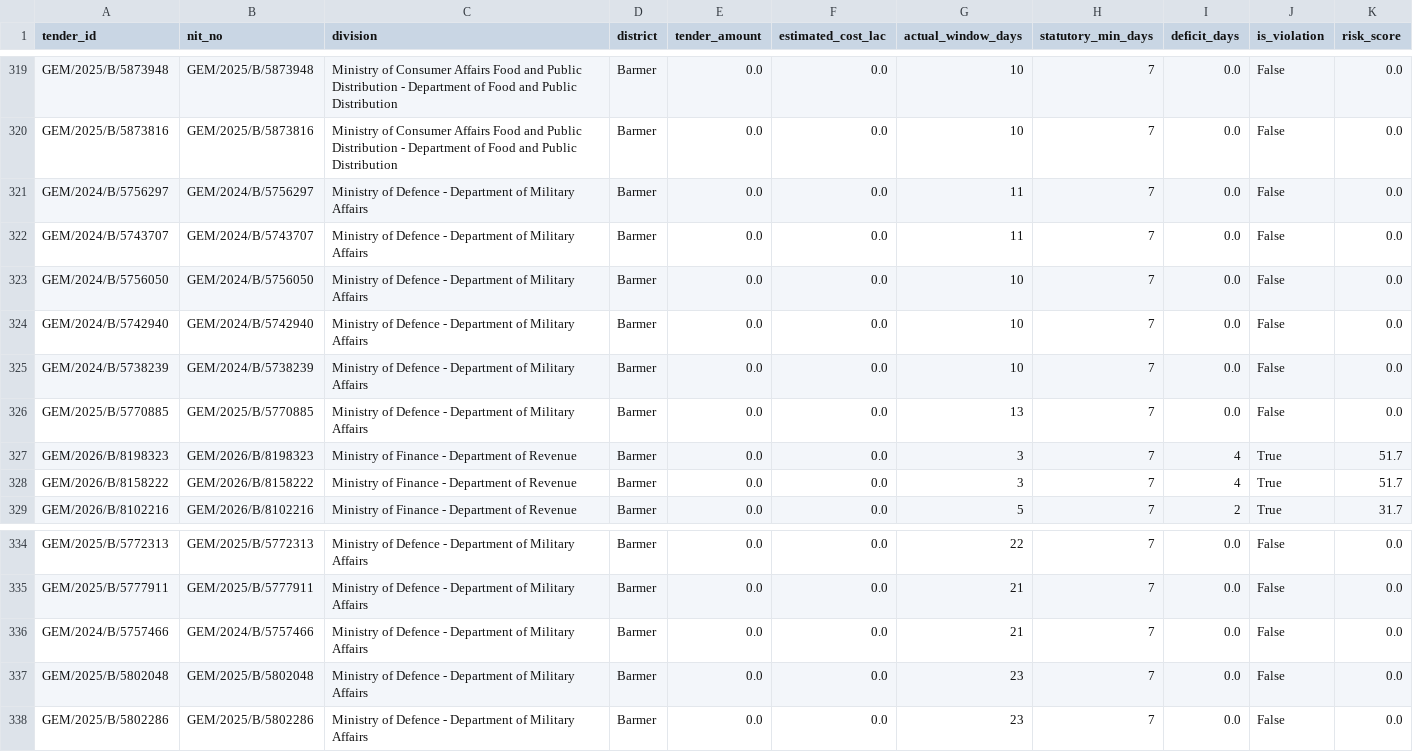
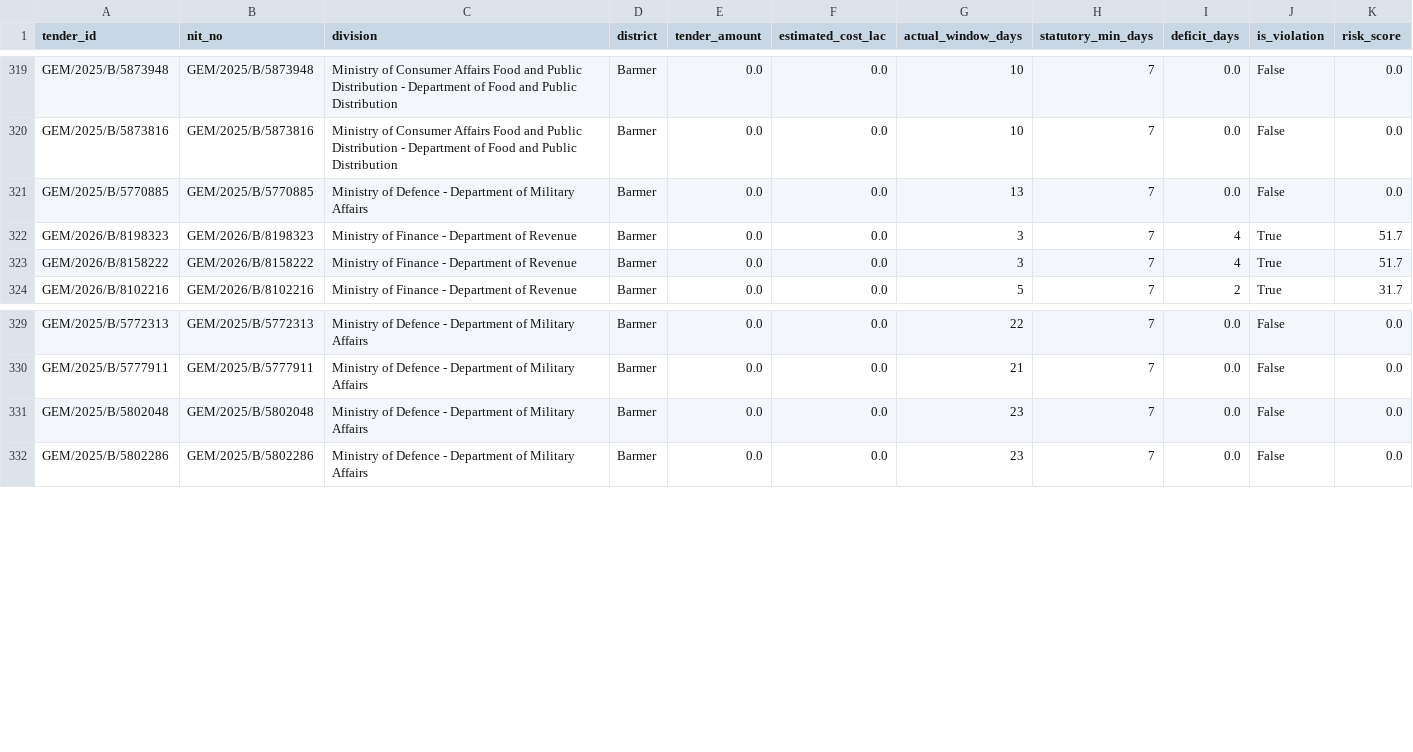
Before and after one commit to WEB-DEVELOPER61/raj-truth-procurement-web, a CSV file: data/districts/barmer.csv, drawn as a sheet; only a part is shown, gaps mark what is left out; the diff names each change by its address in the sheet, - before the commit and + after, or states it on an @@ line.

```diff
--- a/data/districts/barmer.csv
+++ b/data/districts/barmer.csv
-row 321: GEM/2024/B/5756297 | GEM/2024/B/5756297 | Ministry of Defence - Department of Military Affairs | Barmer | 0.0 | 0.0 | 11 | 7 | 0.0 | False | 0.0
-row 322: GEM/2024/B/5743707 | GEM/2024/B/5743707 | Ministry of Defence - Department of Military Affairs | Barmer | 0.0 | 0.0 | 11 | 7 | 0.0 | False | 0.0
-row 323: GEM/2024/B/5756050 | GEM/2024/B/5756050 | Ministry of Defence - Department of Military Affairs | Barmer | 0.0 | 0.0 | 10 | 7 | 0.0 | False | 0.0
-row 324: GEM/2024/B/5742940 | GEM/2024/B/5742940 | Ministry of Defence - Department of Military Affairs | Barmer | 0.0 | 0.0 | 10 | 7 | 0.0 | False | 0.0
-row 325: GEM/2024/B/5738239 | GEM/2024/B/5738239 | Ministry of Defence - Department of Military Affairs | Barmer | 0.0 | 0.0 | 10 | 7 | 0.0 | False | 0.0
-row 336: GEM/2024/B/5757466 | GEM/2024/B/5757466 | Ministry of Defence - Department of Military Affairs | Barmer | 0.0 | 0.0 | 21 | 7 | 0.0 | False | 0.0
```
Also changed, not shown: data/districts/bikaner.csv, data/districts/deeg.csv, 15 other files.
